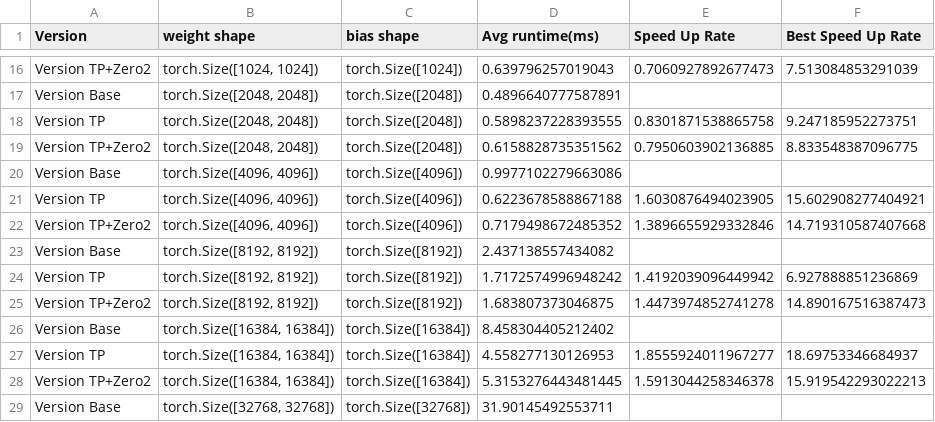
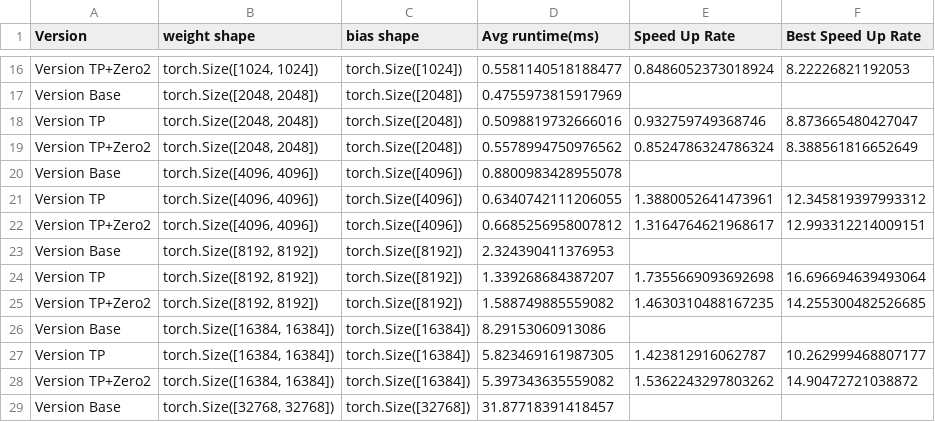
Before and after one commit to duanjunwen/Adafactor, a CSV file: Adafactor_Performance_Test.csv, drawn as a sheet; only a part is shown, gaps mark what is left out; the diff covers the shown part only; the diff names each change by its address in the sheet, - before the commit and + after, or states it on an @@ line.

```diff
--- a/Adafactor_Performance_Test.csv
+++ b/Adafactor_Performance_Test.csv
-D16 (Avg runtime(ms)): 0.639796257019043
+D16 (Avg runtime(ms)): 0.5581140518188477
-E16 (Speed Up Rate): 0.7060927892677473
+E16 (Speed Up Rate): 0.8486052373018924
-F16 (Best Speed Up Rate): 7.513084853291039
+F16 (Best Speed Up Rate): 8.22226821192053
-D17 (Avg runtime(ms)): 0.4896640777587891
+D17 (Avg runtime(ms)): 0.4755973815917969
-D18 (Avg runtime(ms)): 0.5898237228393555
+D18 (Avg runtime(ms)): 0.5098819732666016
-E18 (Speed Up Rate): 0.8301871538865758
+E18 (Speed Up Rate): 0.932759749368746
-F18 (Best Speed Up Rate): 9.247185952273751
+F18 (Best Speed Up Rate): 8.873665480427047
-D19 (Avg runtime(ms)): 0.6158828735351562
+D19 (Avg runtime(ms)): 0.5578994750976562
-E19 (Speed Up Rate): 0.7950603902136885
+E19 (Speed Up Rate): 0.8524786324786324
-F19 (Best Speed Up Rate): 8.833548387096775
+F19 (Best Speed Up Rate): 8.388561816652649
-D20 (Avg runtime(ms)): 0.9977102279663086
+D20 (Avg runtime(ms)): 0.8800983428955078
-D21 (Avg runtime(ms)): 0.6223678588867188
+D21 (Avg runtime(ms)): 0.6340742111206055
-E21 (Speed Up Rate): 1.6030876494023905
+E21 (Speed Up Rate): 1.3880052641473961
-F21 (Best Speed Up Rate): 15.602908277404921
+F21 (Best Speed Up Rate): 12.345819397993312
-D22 (Avg runtime(ms)): 0.7179498672485352
+D22 (Avg runtime(ms)): 0.6685256958007812
-E22 (Speed Up Rate): 1.3896655929332846
+E22 (Speed Up Rate): 1.3164764621968617
-F22 (Best Speed Up Rate): 14.719310587407668
+F22 (Best Speed Up Rate): 12.993312214009151
-D23 (Avg runtime(ms)): 2.437138557434082
+D23 (Avg runtime(ms)): 2.324390411376953
-D24 (Avg runtime(ms)): 1.7172574996948242
+D24 (Avg runtime(ms)): 1.339268684387207
-E24 (Speed Up Rate): 1.4192039096449942
+E24 (Speed Up Rate): 1.7355669093692698
-F24 (Best Speed Up Rate): 6.927888851236869
+F24 (Best Speed Up Rate): 16.696694639493064
-D25 (Avg runtime(ms)): 1.683807373046875
+D25 (Avg runtime(ms)): 1.588749885559082
-E25 (Speed Up Rate): 1.4473974852741278
+E25 (Speed Up Rate): 1.4630310488167235
-F25 (Best Speed Up Rate): 14.890167516387473
+F25 (Best Speed Up Rate): 14.255300482526685
-D26 (Avg runtime(ms)): 8.458304405212402
+D26 (Avg runtime(ms)): 8.29153060913086
-D27 (Avg runtime(ms)): 4.558277130126953
+D27 (Avg runtime(ms)): 5.823469161987305
-E27 (Speed Up Rate): 1.8555924011967277
+E27 (Speed Up Rate): 1.423812916062787
-F27 (Best Speed Up Rate): 18.69753346684937
+F27 (Best Speed Up Rate): 10.262999468807177
-D28 (Avg runtime(ms)): 5.3153276443481445
+D28 (Avg runtime(ms)): 5.397343635559082
-E28 (Speed Up Rate): 1.5913044258346378
+E28 (Speed Up Rate): 1.5362243297803262
-F28 (Best Speed Up Rate): 15.919542293022213
+F28 (Best Speed Up Rate): 14.90472721038872
-D29 (Avg runtime(ms)): 31.90145492553711
+D29 (Avg runtime(ms)): 31.87718391418457
```
Also changed, not shown: 38 edited cells elsewhere in this file, 4 other files.
